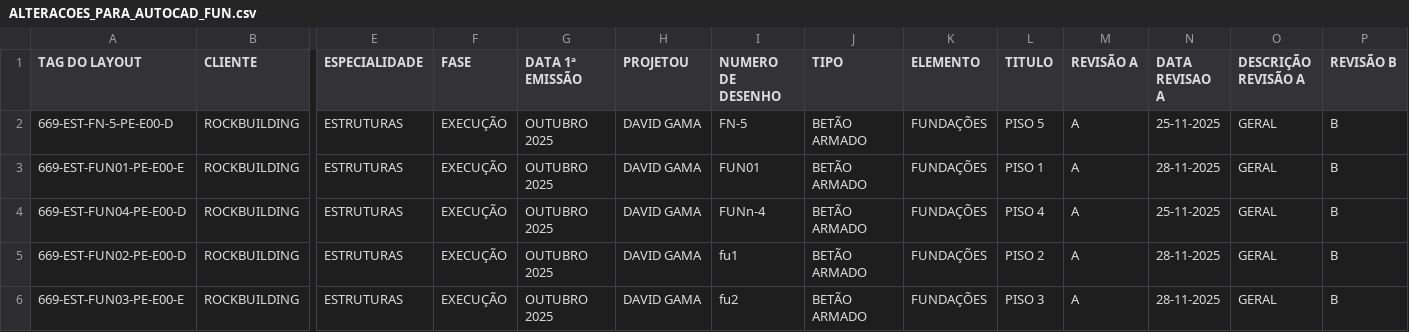
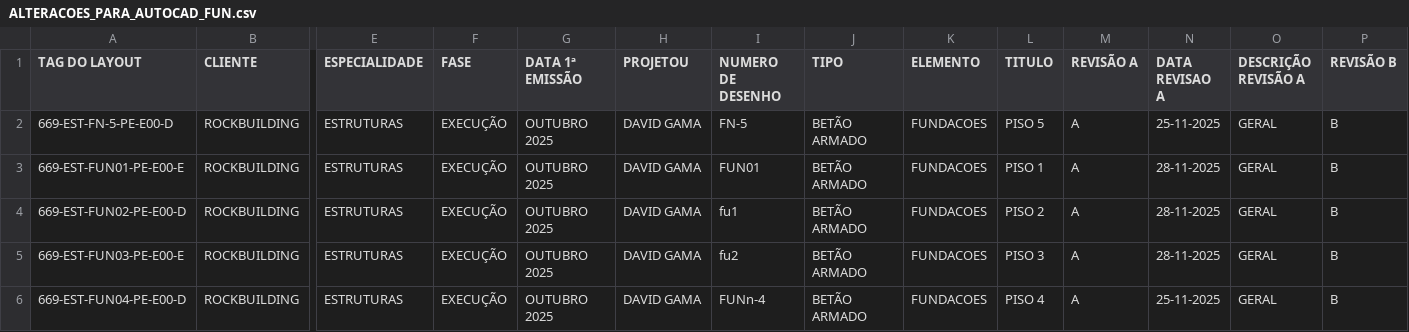
Before and after one commit to dmmgama/JSJ-GESTAODESENHOS-LSP, a CSV file: output/ALTERACOES_PARA_AUTOCAD_FUN.csv, drawn as a sheet; only a part is shown, gaps mark what is left out; removed rows and columns are numbered as before the commit, all else as after; rows hold the shown columns only; the diff names each change by its address in the sheet, - before the commit and + after, or states it on an @@ line.

```diff
--- a/output/ALTERACOES_PARA_AUTOCAD_FUN.csv
+++ b/output/ALTERACOES_PARA_AUTOCAD_FUN.csv
-K2:K3 (ELEMENTO): FUNDAÇÕES
+K2:K3 (ELEMENTO): FUNDACOES
-row 4: 669-EST-FUN04-PE-E00-D | ROCKBUILDING | ESTRUTURAS | EXECUÇÃO | OUTUBRO 2025 | DAVID GAMA | FUNn-4 | BETÃO ARMADO | FUNDAÇÕES | PISO 4 | A | 25-11-2025 | GERAL | B
-K4:K5 (ELEMENTO): FUNDAÇÕES
+K4:K5 (ELEMENTO): FUNDACOES
+row 6: 669-EST-FUN04-PE-E00-D | ROCKBUILDING | ESTRUTURAS | EXECUÇÃO | OUTUBRO 2025 | DAVID GAMA | FUNn-4 | BETÃO ARMADO | FUNDACOES | PISO 4 | A | 25-11-2025 | GERAL | B
```
Also changed, not shown: 14 other files.
